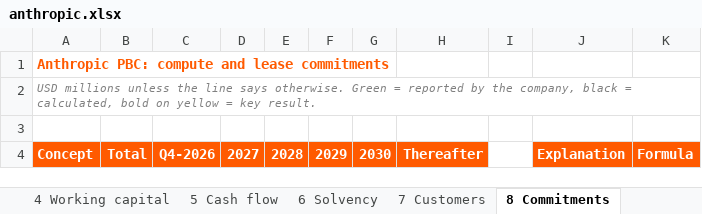
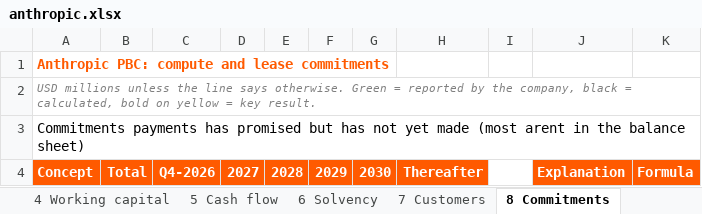
Before and after one commit to ManuCem/Equity-Research-Lab, an Excel workbook: Anthropic/anthropic.xlsx, sheet 8 Commitments, drawn as a sheet; only a part is shown; values as stored, in another font and other column widths than the file's, no borders; the diff covers the shown part only; the diff names each change by its address in the sheet, - before the commit and + after, or states it on an @@ line.

```diff
--- a/Anthropic/anthropic.xlsx (sheet 8 Commitments)
+++ b/Anthropic/anthropic.xlsx (sheet 8 Commitments)
-A3: (empty)
+A3: Commitments payments has promised but has not yet made (most arent in the balance sheet)
```
Also changed, not shown: 7 edited cells elsewhere in this sheet, sheet 9 Share capital, sheet 7 Customers.
